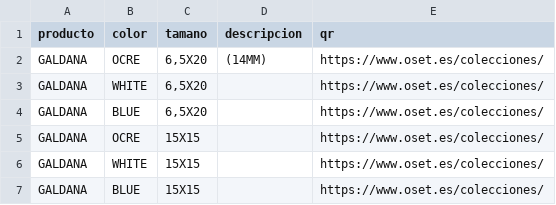
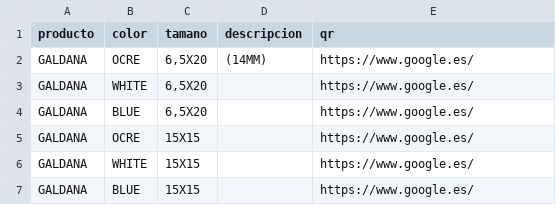
Before and after one commit to carmengm14/carmengm14.github.io, a CSV file: EJEMPLO DE CSV.csv, drawn as a sheet.

Commit message:
Update EJEMPLO DE CSV.csv

```diff
--- a/EJEMPLO DE CSV.csv
+++ b/EJEMPLO DE CSV.csv
@@ -1,7 +1,7 @@
 producto,color,tamano,descripcion,qr
-GALDANA ,OCRE," 6,5X20",(14MM),https://www.oset.es/colecciones/
-GALDANA ,WHITE," 6,5X20",,https://www.oset.es/colecciones/
-GALDANA ,BLUE," 6,5X20",,https://www.oset.es/colecciones/
-GALDANA ,OCRE, 15X15,,https://www.oset.es/colecciones/
-GALDANA ,WHITE, 15X15,,https://www.oset.es/colecciones/
-GALDANA ,BLUE, 15X15,,https://www.oset.es/colecciones/
+GALDANA ,OCRE," 6,5X20",(14MM),https://www.google.es/
+GALDANA ,WHITE," 6,5X20",,https://www.google.es/
+GALDANA ,BLUE," 6,5X20",,https://www.google.es/
+GALDANA ,OCRE, 15X15,,https://www.google.es/
+GALDANA ,WHITE, 15X15,,https://www.google.es/
+GALDANA ,BLUE, 15X15,,https://www.google.es/
```
